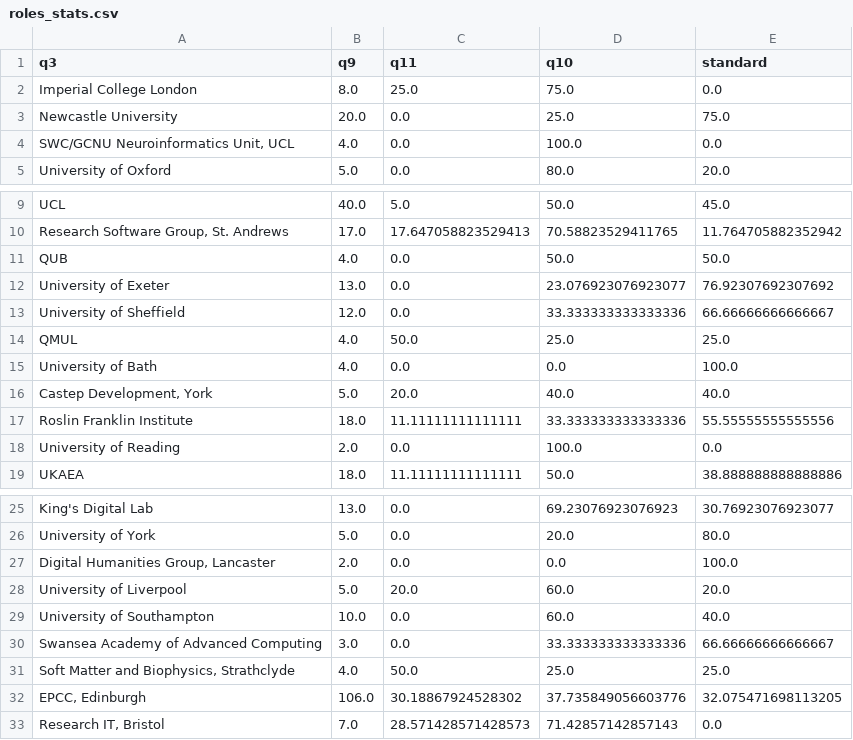
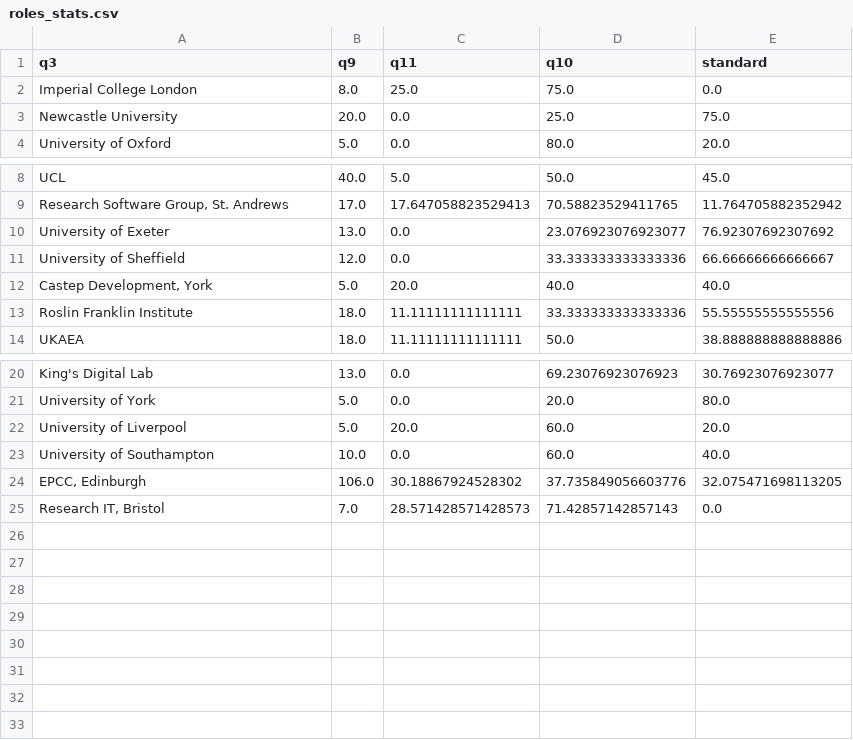
Before and after one commit to softwaresaved/RSE-Group-Leaders-Survey-2023_Python, a CSV file: data/processed/roles_stats.csv, drawn as a sheet; only a part is shown, gaps mark what is left out.

Commit message:
Added variable to control the size of the minimum size of group to be included in percentage calculations.

```diff
--- a/data/processed/roles_stats.csv
+++ b/data/processed/roles_stats.csv
@@ -3,3 +3,2 @@ Imperial College London,8.0,25.0,75.0,0.0
 Newcastle University,20.0,0.0,25.0,75.0
-"SWC/GCNU Neuroinformatics Unit, UCL",4.0,0.0,100.0,0.0
 University of Oxford,5.0,0.0,80.0,20.0
@@ -10,10 +9,6 @@ UCL,40.0,5.0,50.0,45.0
 "Research Software Group, St. Andrews",17.0,17.647058823529413,70.58823529411765,11.764705882352942
-QUB,4.0,0.0,50.0,50.0
 University of Exeter,13.0,0.0,23.076923076923077,76.92307692307692
 University of Sheffield,12.0,0.0,33.333333333333336,66.66666666666667
-QMUL,4.0,50.0,25.0,25.0
-University of Bath,4.0,0.0,0.0,100.0
 "Castep Development, York",5.0,20.0,40.0,40.0
 Roslin Franklin Institute,18.0,11.11111111111111,33.333333333333336,55.55555555555556
-University of Reading,2.0,0.0,100.0,0.0
 UKAEA,18.0,11.11111111111111,50.0,38.888888888888886
@@ -26,7 +21,4 @@ King's Digital Lab,13.0,0.0,69.23076923076923,30.76923076923077
 University of York,5.0,0.0,20.0,80.0
-"Digital Humanities Group, Lancaster",2.0,0.0,0.0,100.0
 University of Liverpool,5.0,20.0,60.0,20.0
 University of Southampton,10.0,0.0,60.0,40.0
-Swansea Academy of Advanced Computing,3.0,0.0,33.333333333333336,66.66666666666667
-"Soft Matter and Biophysics, Strathclyde",4.0,50.0,25.0,25.0
 "EPCC, Edinburgh",106.0,30.18867924528302,37.735849056603776,32.075471698113205
```
Also changed, not shown: data/processed/percentage_growth_stats.csv, 4 other files.
